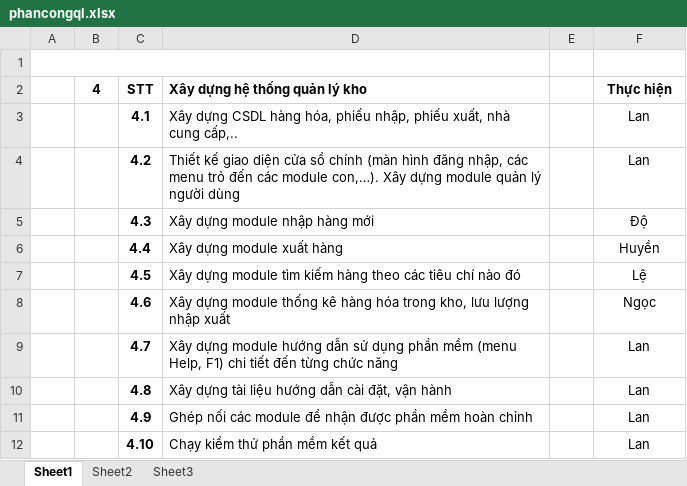
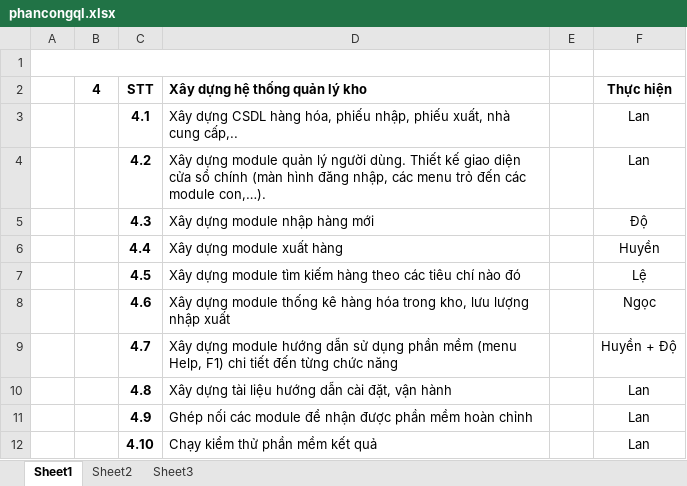
Before and after one commit to LanNguyen28/TT-NHOM, an Excel workbook: phancongql.xlsx, sheet Sheet1, drawn as a sheet; values as stored, in another font and other column widths than the file's, no borders; the diff names each change by its address in the sheet, - before the commit and + after, or states it on an @@ line.

Commit message:
phân công công việc

```diff
--- a/phancongql.xlsx (sheet Sheet1)
+++ b/phancongql.xlsx (sheet Sheet1)
-D4 (Xây dựng hệ thống quản lý kho): Thiết kế giao diện cửa sổ chính (màn hình đăng nhập, các menu trỏ đến các module con,…). Xây dựng module quản lý người dùng
+D4 (Xây dựng hệ thống quản lý kho): Xây dựng module quản lý người dùng. Thiết kế giao diện cửa sổ chính (màn hình đăng nhập, các menu trỏ đến các module con,…).
-F9 (Thực hiện): Lan
+F9 (Thực hiện): Huyền + Độ
```
